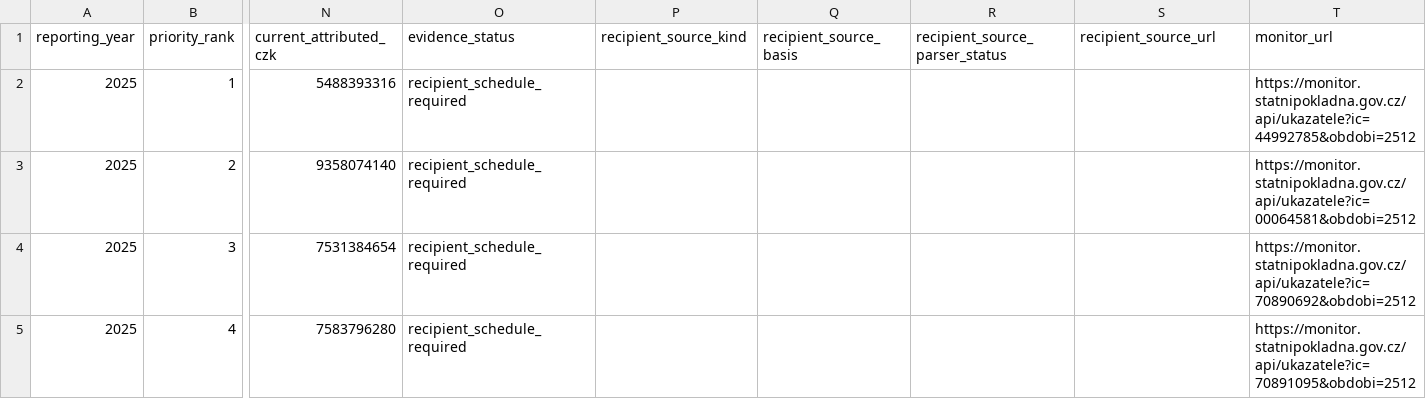
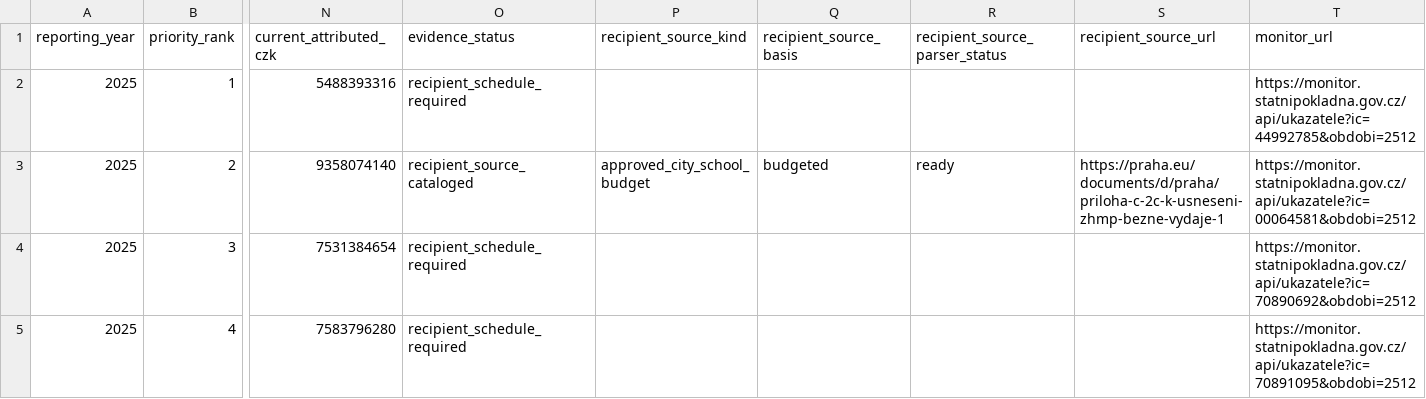
Before and after one commit to tompta1/cz-school-sankey, a CSV file: etl/data/quality/founder_attribution/2025.csv, drawn as a sheet; only a part is shown, gaps mark what is left out; the diff names each change by its address in the sheet, - before the commit and + after, or states it on an @@ line.

```diff
--- a/etl/data/quality/founder_attribution/2025.csv
+++ b/etl/data/quality/founder_attribution/2025.csv
-O3 (evidence_status): recipient_schedule_required
+O3 (evidence_status): recipient_source_cataloged
-P3 (recipient_source_kind): (empty)
+P3 (recipient_source_kind): approved_city_school_budget
-Q3 (recipient_source_basis): (empty)
+Q3 (recipient_source_basis): budgeted
-R3 (recipient_source_parser_status): (empty)
+R3 (recipient_source_parser_status): ready
-S3 (recipient_source_url): (empty)
+S3 (recipient_source_url): https://praha.eu/documents/d/praha/priloha-c-2c-k-usneseni-zhmp-bezne-vydaje-1
```
Also changed, not shown: etl/data/founder_source_catalog.csv, etl/data/quality/founder_attribution/2024.csv, 19 other files.
